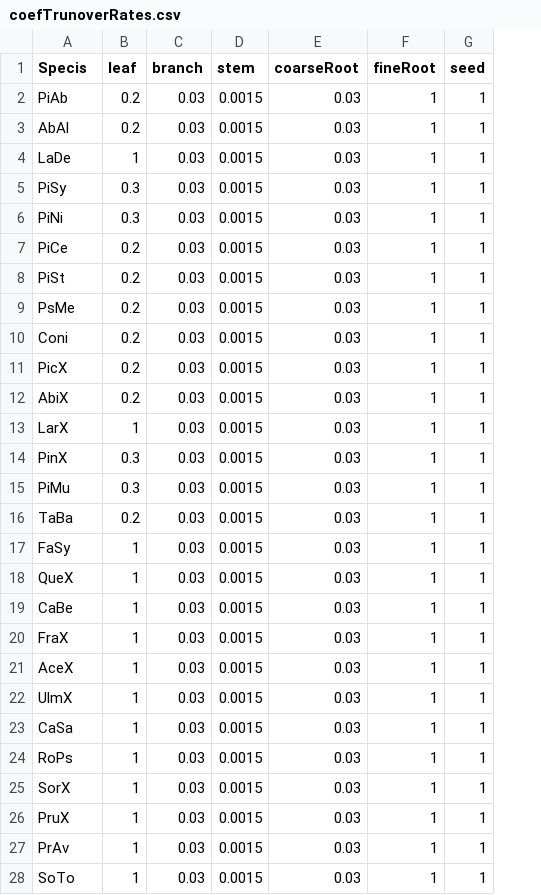
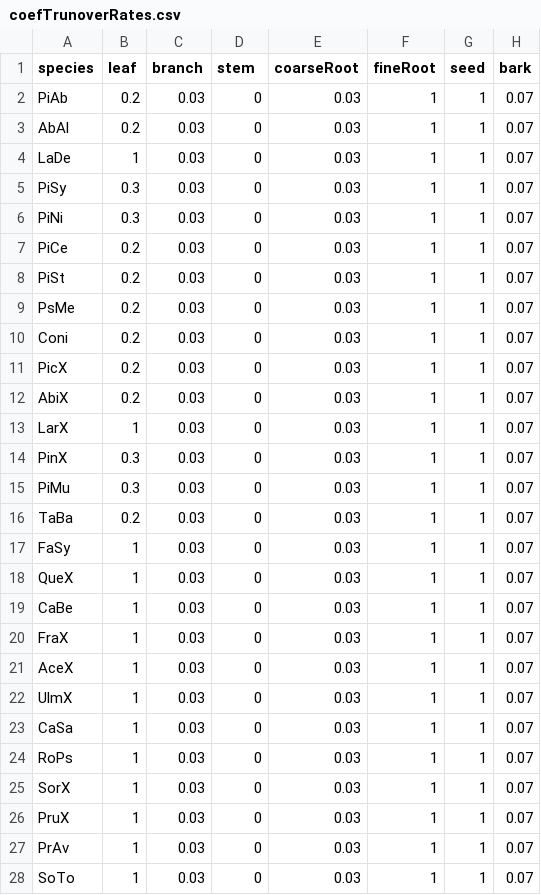
Before and after one commit to GeorgKindermann/soilCInventory, a CSV file: bmExpansion/coefTrunoverRates.csv, drawn as a sheet; only a part is shown; the diff covers the shown part only; the diff names each change by its address in the sheet, - before the commit and + after, or states it on an @@ line.

```diff
--- a/bmExpansion/coefTrunoverRates.csv
+++ b/bmExpansion/coefTrunoverRates.csv
+column H (bark), rows 2-28: all 0.07
-A1: Specis
+A1: species
-D2:D28 (stem): 0.0015
+D2:D28 (stem): 0
```
Also changed, not shown: 20 edited cells elsewhere in this file, bmExpansion/coef.csv, bmExpansion/coefBm2C.csv, 14 other files.
